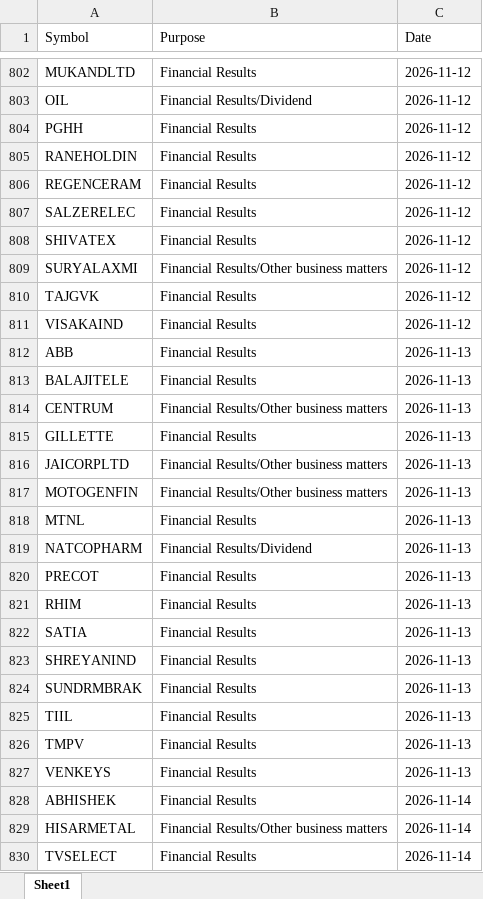
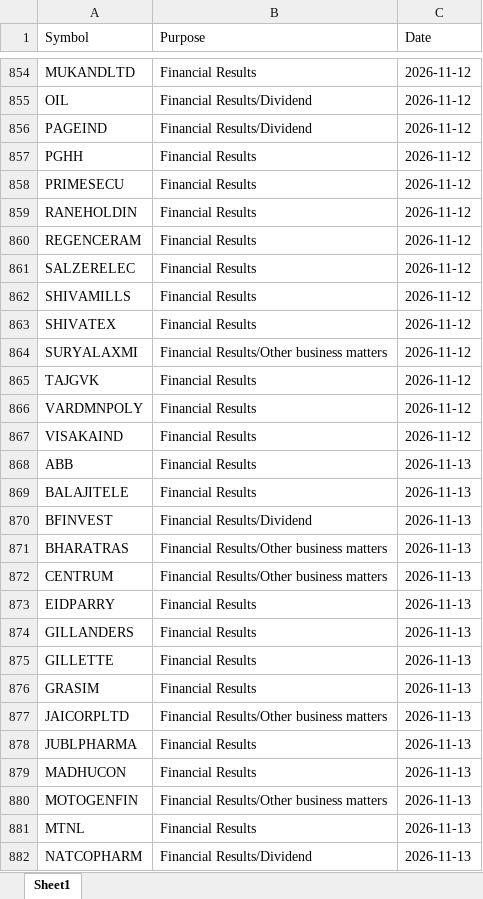
Before and after one commit to drimtiyazkhan/project-shadow, an Excel workbook: data/events.xlsx, sheet Sheet1, drawn as a sheet; only a part is shown, gaps mark what is left out; the shorter side is filled out with more unchanged rows; values as stored, in another font and other column widths than the file's, no borders; the diff covers the shown part only; the diff names each change by its address in the sheet, - before the commit and + after, or states it on an @@ line.

```diff
--- a/data/events.xlsx (sheet Sheet1)
+++ b/data/events.xlsx (sheet Sheet1)
+row 856: PAGEIND | Financial Results/Dividend | 2026-11-12
+row 858: PRIMESECU | Financial Results | 2026-11-12
+row 862: SHIVAMILLS | Financial Results | 2026-11-12
+row 866: VARDMNPOLY | Financial Results | 2026-11-12
+row 870: BFINVEST | Financial Results/Dividend | 2026-11-13
+row 871: BHARATRAS | Financial Results/Other business matters | 2026-11-13
+row 873: EIDPARRY | Financial Results | 2026-11-13
+row 874: GILLANDERS | Financial Results | 2026-11-13
+row 876: GRASIM | Financial Results | 2026-11-13
+row 878: JUBLPHARMA | Financial Results | 2026-11-13
+row 879: MADHUCON | Financial Results | 2026-11-13
```
Also changed, not shown: 106 added rows, 52 removed rows and 6 moved rows elsewhere in this sheet, 1 other file.
